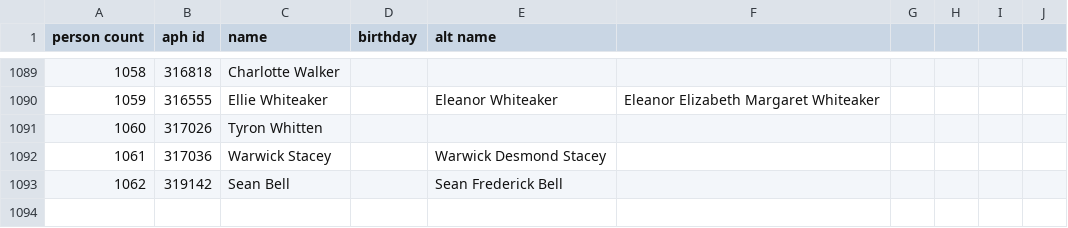
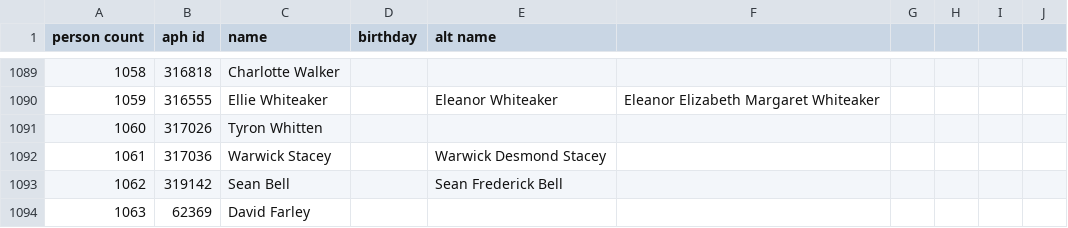
Before and after one commit to openaustralia/openaustralia-parser, a CSV file: data/people.csv, drawn as a sheet; only a part is shown, gaps mark what is left out; the diff names each change by its address in the sheet, - before the commit and + after, or states it on an @@ line.

Commit message:
add David Farley to people.csv

```diff
--- a/data/people.csv
+++ b/data/people.csv
+row 1094: 1063 | 62369 | David Farley
```
